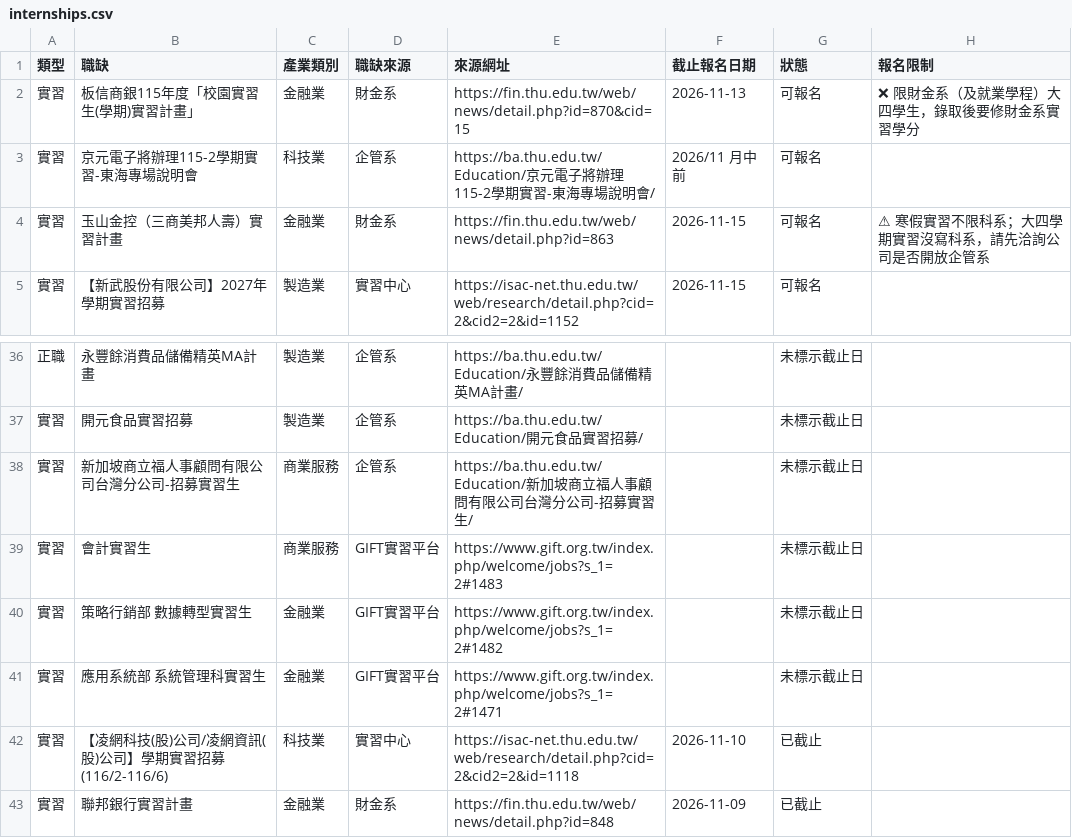
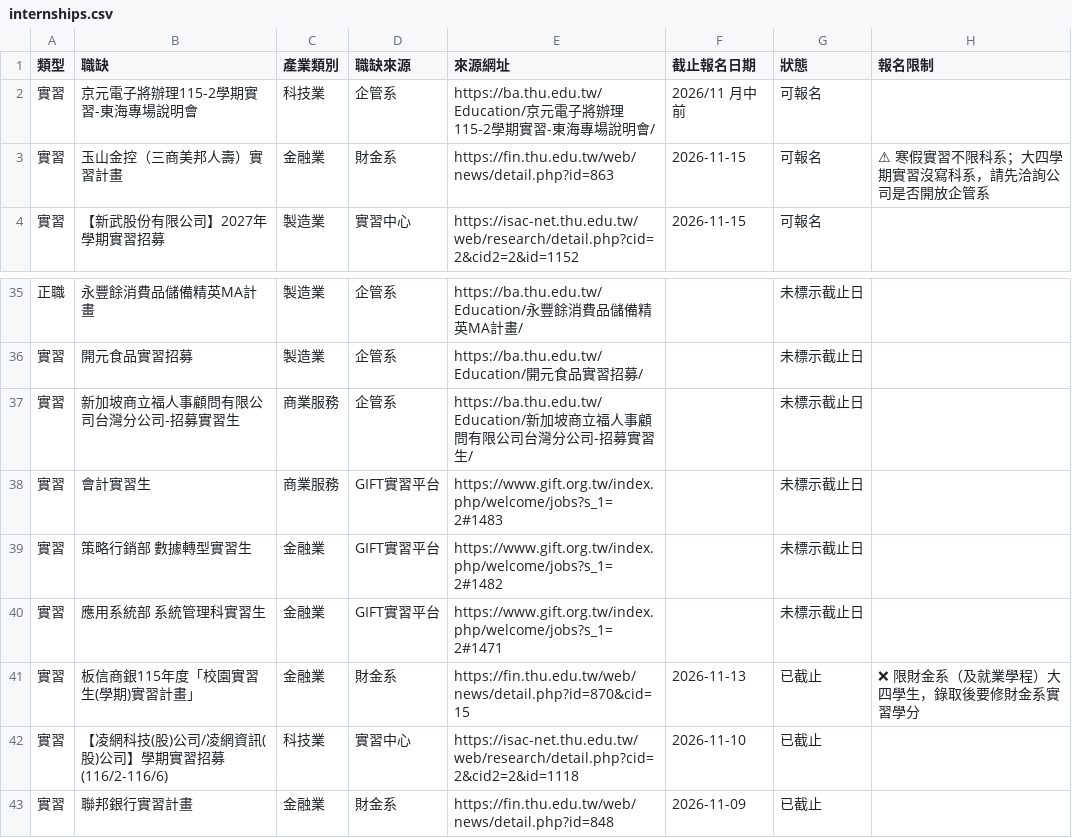
Before and after one commit to thuba-intern/thu-internships, a CSV file: internships.csv, drawn as a sheet; only a part is shown, gaps mark what is left out; removed rows and columns are numbered as before the commit, all else as after; the diff names each change by its address in the sheet, - before the commit and + after, or states it on an @@ line.

```diff
--- a/internships.csv
+++ b/internships.csv
-row 2: 實習 | 板信商銀115年度「校園實習生(學期)實習計畫」 | 金融業 | 財金系 | https://fin.thu.edu.tw/web/news/detail.php?id=870&cid=15 | 2026-11-13 | 可報名 | ❌ 限財金系（及就業學程）大四學生，錄取後要修財金系實習學分
+row 41: 實習 | 板信商銀115年度「校園實習生(學期)實習計畫」 | 金融業 | 財金系 | https://fin.thu.edu.tw/web/news/detail.php?id=870&cid=15 | 2026-11-13 | 已截止 | ❌ 限財金系（及就業學程）大四學生，錄取後要修財金系實習學分
```
Also changed, not shown: 2 other files.
